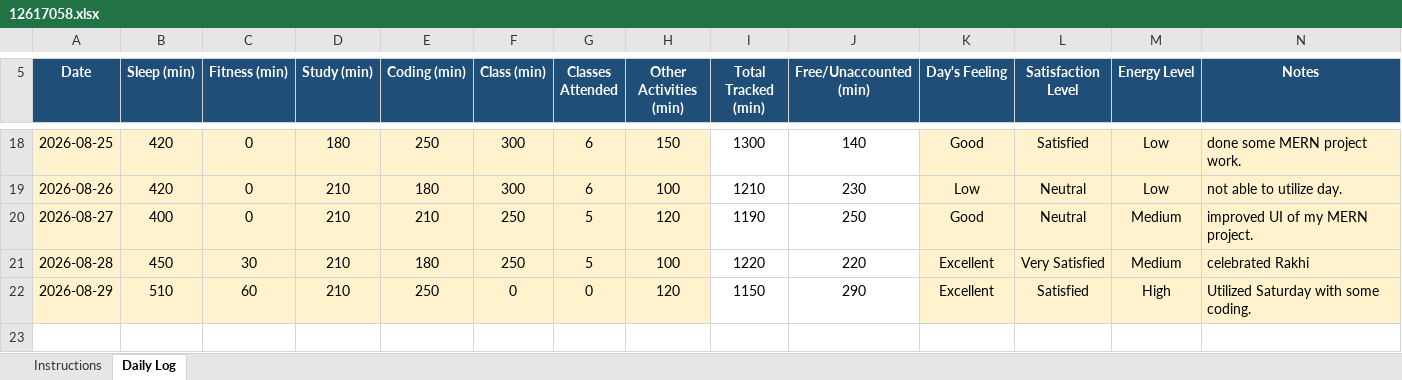
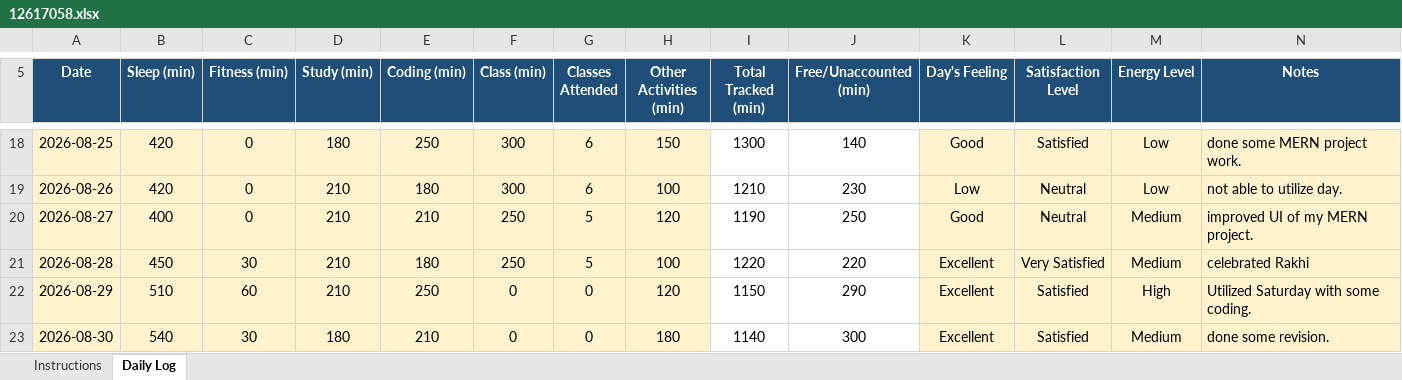
Before and after one commit to Vimmishra/CAP776, an Excel workbook: 12617058.xlsx, sheet Daily Log, drawn as a sheet; only a part is shown, gaps mark what is left out; values as stored, in another font and other column widths than the file's, no borders; conditional formats not drawn; the diff names each change by its address in the sheet, - before the commit and + after, or states it on an @@ line.

Commit message:
updated DAY18

```diff
--- a/12617058.xlsx (sheet Daily Log)
+++ b/12617058.xlsx (sheet Daily Log)
+row 23: 2026-08-30 | 540 | 30 | 180 | 210 | 0 | 0 | 180 | 1140 | 300 | Excellent | Satisfied | Medium | done some revision.
```
